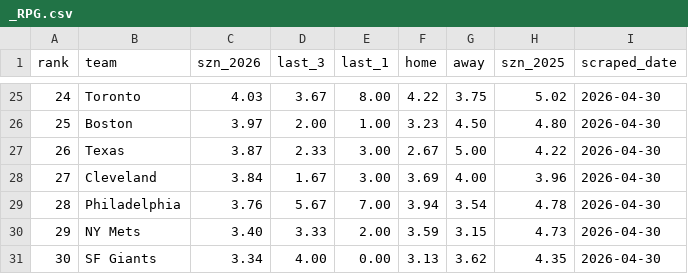
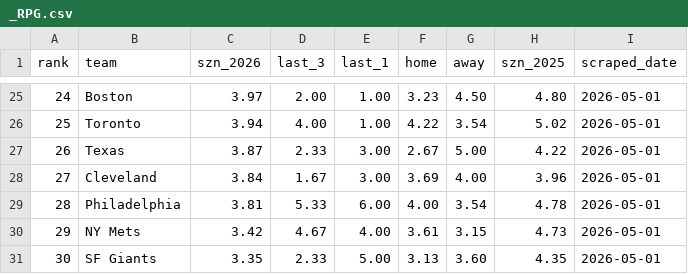
Before and after one commit to Prebzo8/MLB-BATTING-STATS-2026, a CSV file: _RPG.csv, drawn as a sheet; only a part is shown, gaps mark what is left out; the diff covers the shown part only.

```diff
--- a/_RPG.csv
+++ b/_RPG.csv
@@ -25,7 +25,7 @@ rank,team,szn_2026,last_3,last_1,home,away,szn_2025,scraped_date
-24,Toronto,4.03,3.67,8.00,4.22,3.75,5.02,2026-04-30
-25,Boston,3.97,2.00,1.00,3.23,4.50,4.80,2026-04-30
-26,Texas,3.87,2.33,3.00,2.67,5.00,4.22,2026-04-30
-27,Cleveland,3.84,1.67,3.00,3.69,4.00,3.96,2026-04-30
-28,Philadelphia,3.76,5.67,7.00,3.94,3.54,4.78,2026-04-30
-29,NY Mets,3.40,3.33,2.00,3.59,3.15,4.73,2026-04-30
-30,SF Giants,3.34,4.00,0.00,3.13,3.62,4.35,2026-04-30
+24,Boston,3.97,2.00,1.00,3.23,4.50,4.80,2026-05-01
+25,Toronto,3.94,4.00,1.00,4.22,3.54,5.02,2026-05-01
+26,Texas,3.87,2.33,3.00,2.67,5.00,4.22,2026-05-01
+27,Cleveland,3.84,1.67,3.00,3.69,4.00,3.96,2026-05-01
+28,Philadelphia,3.81,5.33,6.00,4.00,3.54,4.78,2026-05-01
+29,NY Mets,3.42,4.67,4.00,3.61,3.15,4.73,2026-05-01
+30,SF Giants,3.35,2.33,5.00,3.13,3.60,4.35,2026-05-01
```
Also changed, not shown: 2 added rows, 2 removed rows and 98 edited cells elsewhere in this file.
